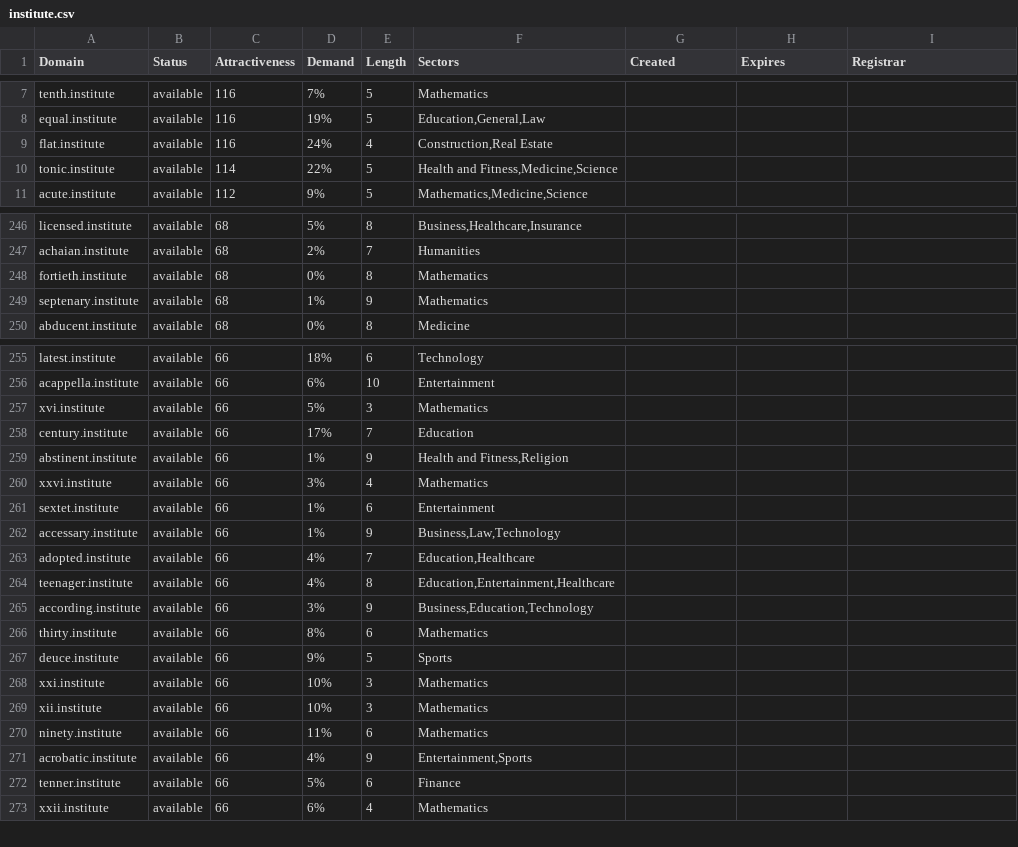
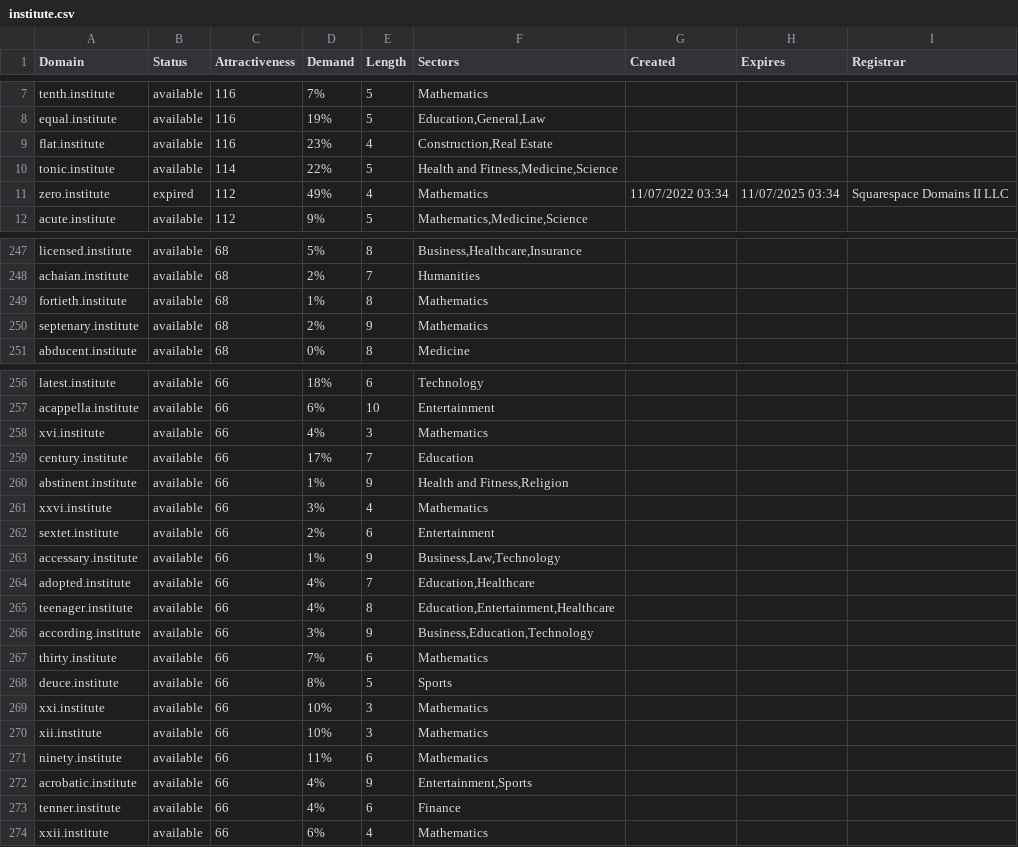
Before and after one commit to UniqueDomains/institute-oneword-domains, a CSV file: institute.csv, drawn as a sheet; only a part is shown, gaps mark what is left out; the diff covers the shown part only.

Commit message:
Domains update

```diff
--- a/institute.csv
+++ b/institute.csv
@@ -8,4 +8,5 @@ tenth.institute,available,116,7%,5,Mathematics,,,
 equal.institute,available,116,19%,5,"Education,General,Law",,,
-flat.institute,available,116,24%,4,"Construction,Real Estate",,,
+flat.institute,available,116,23%,4,"Construction,Real Estate",,,
 tonic.institute,available,114,22%,5,"Health and Fitness,Medicine,Science",,,
+zero.institute,expired,112,49%,4,Mathematics,11/07/2022 03:34,11/07/2025 03:34,Squarespace Domains II LLC
 acute.institute,available,112,9%,5,"Mathematics,Medicine,Science",,,
@@ -247,4 +248,4 @@ licensed.institute,available,68,5%,8,"Business,Healthcare,Insurance",,,
 achaian.institute,available,68,2%,7,Humanities,,,
-fortieth.institute,available,68,0%,8,Mathematics,,,
-septenary.institute,available,68,1%,9,Mathematics,,,
+fortieth.institute,available,68,1%,8,Mathematics,,,
+septenary.institute,available,68,2%,9,Mathematics,,,
 abducent.institute,available,68,0%,8,Medicine,,,
@@ -256,3 +257,3 @@ latest.institute,available,66,18%,6,Technology,,,
 acappella.institute,available,66,6%,10,Entertainment,,,
-xvi.institute,available,66,5%,3,Mathematics,,,
+xvi.institute,available,66,4%,3,Mathematics,,,
 century.institute,available,66,17%,7,Education,,,
@@ -260,3 +261,3 @@ abstinent.institute,available,66,1%,9,"Health and Fitness,Religion",,,
 xxvi.institute,available,66,3%,4,Mathematics,,,
-sextet.institute,available,66,1%,6,Entertainment,,,
+sextet.institute,available,66,2%,6,Entertainment,,,
 accessary.institute,available,66,1%,9,"Business,Law,Technology",,,
@@ -265,4 +266,4 @@ teenager.institute,available,66,4%,8,"Education,Entertainment,Healthcare",,,
 according.institute,available,66,3%,9,"Business,Education,Technology",,,
-thirty.institute,available,66,8%,6,Mathematics,,,
-deuce.institute,available,66,9%,5,Sports,,,
+thirty.institute,available,66,7%,6,Mathematics,,,
+deuce.institute,available,66,8%,5,Sports,,,
 xxi.institute,available,66,10%,3,Mathematics,,,
@@ -271,3 +272,3 @@ ninety.institute,available,66,11%,6,Mathematics,,,
 acrobatic.institute,available,66,4%,9,"Entertainment,Sports",,,
-tenner.institute,available,66,5%,6,Finance,,,
+tenner.institute,available,66,4%,6,Finance,,,
 xxii.institute,available,66,6%,4,Mathematics,,,
```
Also changed, not shown: 50 edited cells elsewhere in this file, 2 other files.
